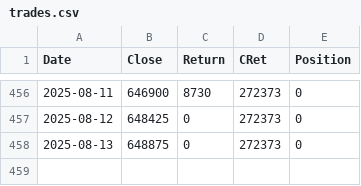
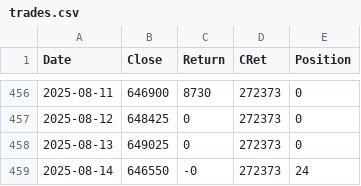
Before and after one commit to XilinJia/SP500_Live, a CSV file: trades.csv, drawn as a sheet; only a part is shown, gaps mark what is left out.

Commit message:
Syncing trades

```diff
--- a/trades.csv
+++ b/trades.csv
@@ -457,2 +457,3 @@ Date,Close,Return,CRet,Position
 2025-08-12, 648425, 0, 272373, 0
-2025-08-13, 648875, 0, 272373, 0
+2025-08-13, 649025, 0, 272373, 0
+2025-08-14, 646550, -0, 272373, 24
```
Also changed, not shown: 3 other files.
